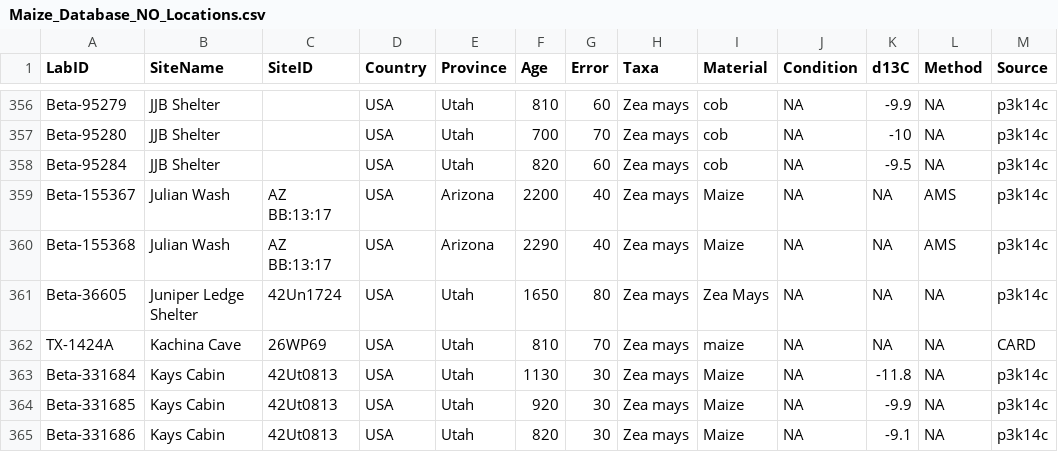
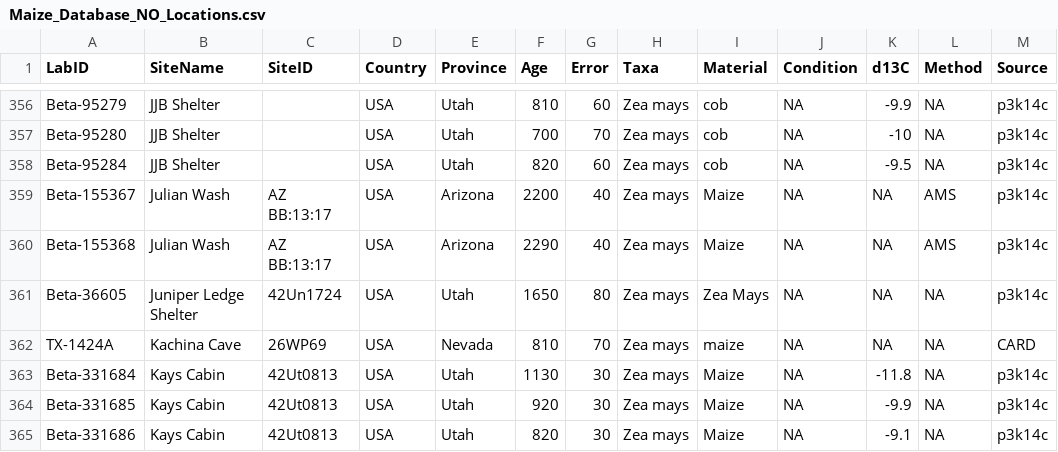
Before and after one commit to Archaeo-Programmer/cropDiffusionR, a CSV file: data-raw/Maize_Database_NO_Locations.csv, drawn as a sheet; only a part is shown, gaps mark what is left out.

```diff
--- a/data-raw/Maize_Database_NO_Locations.csv
+++ b/data-raw/Maize_Database_NO_Locations.csv
@@ -361,3 +361,3 @@ Beta-155368,Julian Wash,AZ BB:13:17 ,USA,Arizona,2290,40,Zea mays,Maize,NA,NA,AM
 Beta-36605,Juniper Ledge Shelter,42Un1724,USA,Utah,1650,80,Zea mays,Zea Mays,NA,NA,NA,p3k14c
-TX-1424A,Kachina Cave,26WP69,USA,Utah,810,70,Zea mays,maize,NA,NA,NA,CARD
+TX-1424A,Kachina Cave,26WP69,USA,Nevada,810,70,Zea mays,maize,NA,NA,NA,CARD
 Beta-331684,Kays Cabin,42Ut0813,USA,Utah,1130,30,Zea mays,Maize,NA,-11.8,NA,p3k14c
```
Also changed, not shown: 5 other files.
